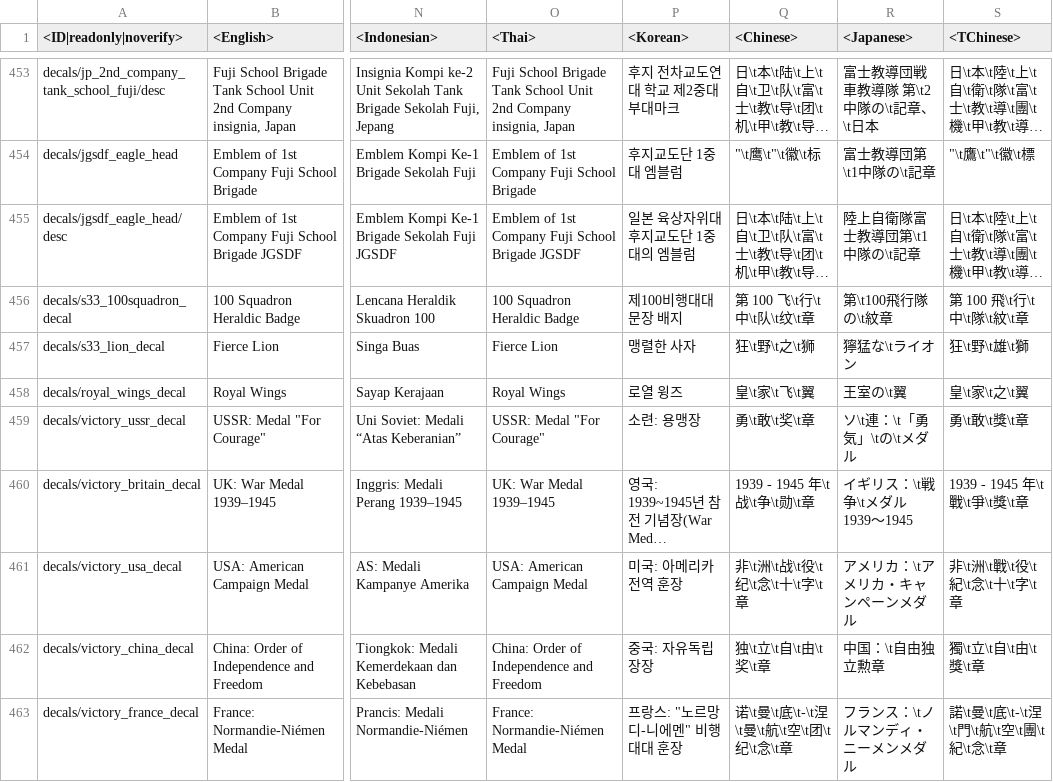
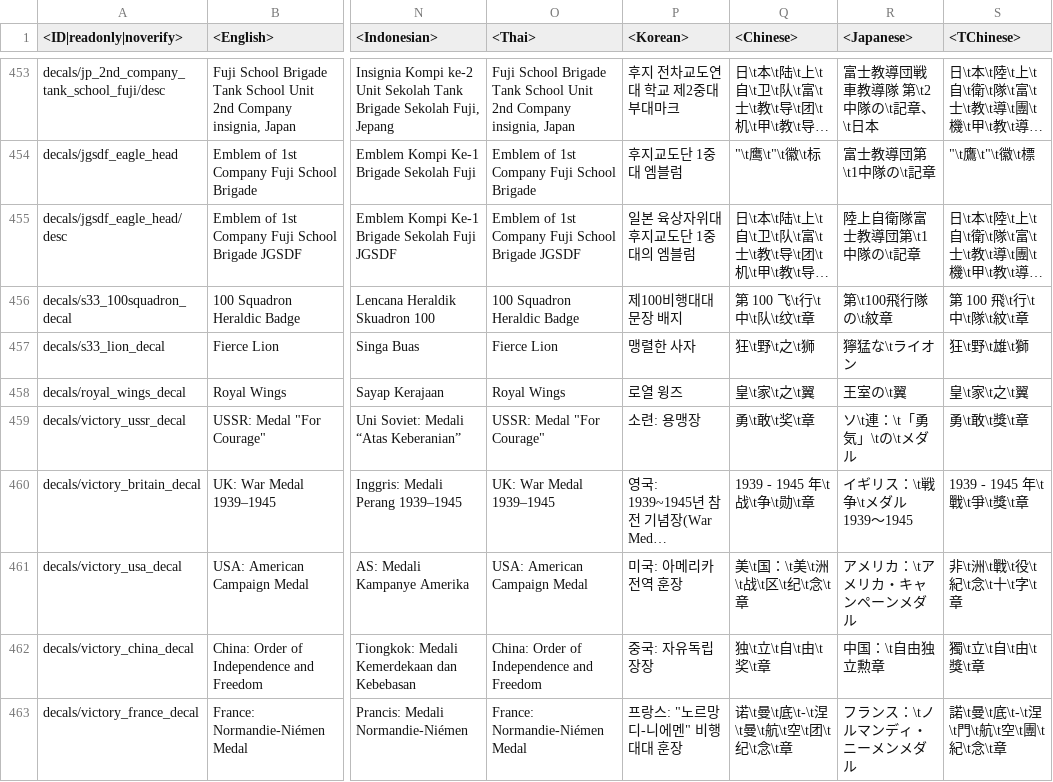
Before and after one commit to gszabi99/War-Thunder-Mobile-Datamine, a CSV file: lang.vromfs.bin_u/lang/decals.csv, drawn as a sheet; only a part is shown, gaps mark what is left out; long unchanged cells end in …; the diff names each change by its address in the sheet, - before the commit and + after, or states it on an @@ line.

```diff
--- a/lang.vromfs.bin_u/lang/decals.csv
+++ b/lang.vromfs.bin_u/lang/decals.csv
-Q458 (<Chinese>): 皇\t家\t飞\t翼
+Q458 (<Chinese>): 皇\t家\t之\t翼
-Q461 (<Chinese>): 非\t洲\t战\t役\t纪\t念\t十\t字\t章
+Q461 (<Chinese>): 美\t国：\t美\t洲\t战\t区\t纪\t念\t章
```
Also changed, not shown: 35 other files.
